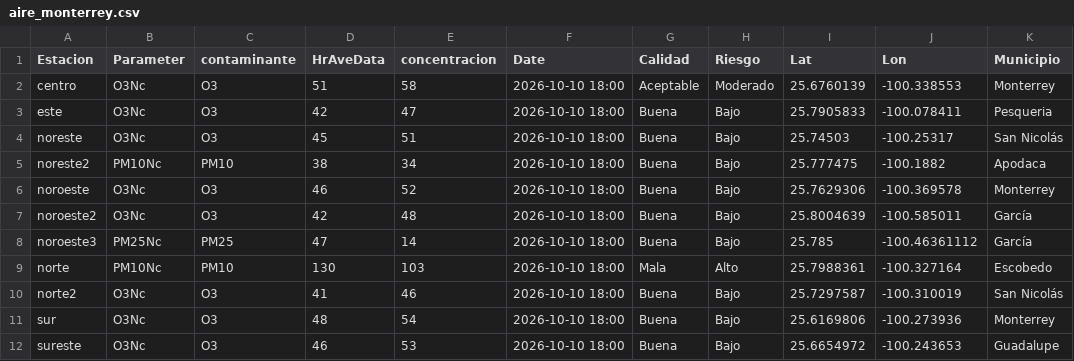
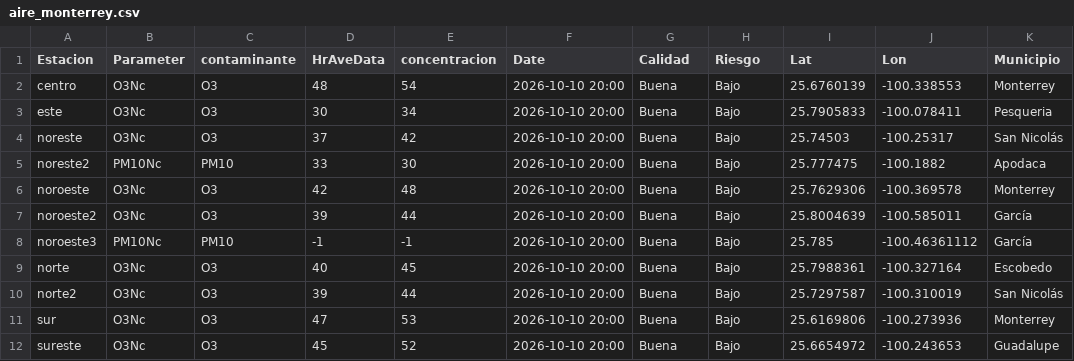
Before and after one commit to LuisRodarteC/AIRENL, a CSV file: aire_monterrey.csv, drawn as a sheet; only a part is shown; the diff covers the shown part only; the diff names each change by its address in the sheet, - before the commit and + after, or states it on an @@ line.

```diff
--- a/aire_monterrey.csv
+++ b/aire_monterrey.csv
-D2 (HrAveData): 51
+D2 (HrAveData): 48
-E2 (concentracion): 58
+E2 (concentracion): 54
-F2:F12 (Date): 2026-10-10 18:00
+F2:F12 (Date): 2026-10-10 20:00
-G2 (Calidad): Aceptable
+G2 (Calidad): Buena
-H2 (Riesgo): Moderado
+H2 (Riesgo): Bajo
-D3 (HrAveData): 42
+D3 (HrAveData): 30
-E3 (concentracion): 47
+E3 (concentracion): 34
-D4 (HrAveData): 45
+D4 (HrAveData): 37
-E4 (concentracion): 51
+E4 (concentracion): 42
-D5 (HrAveData): 38
+D5 (HrAveData): 33
-E5 (concentracion): 34
+E5 (concentracion): 30
-D6 (HrAveData): 46
+D6 (HrAveData): 42
-E6 (concentracion): 52
+E6 (concentracion): 48
-D7 (HrAveData): 42
+D7 (HrAveData): 39
-E7 (concentracion): 48
+E7 (concentracion): 44
-B8 (Parameter): PM25Nc
+B8 (Parameter): PM10Nc
-C8 (contaminante): PM25
+C8 (contaminante): PM10
-D8 (HrAveData): 47
+D8 (HrAveData): -1
-E8 (concentracion): 14
+E8 (concentracion): -1
-B9 (Parameter): PM10Nc
+B9 (Parameter): O3Nc
-C9 (contaminante): PM10
+C9 (contaminante): O3
-D9 (HrAveData): 130
+D9 (HrAveData): 40
-E9 (concentracion): 103
+E9 (concentracion): 45
-G9 (Calidad): Mala
+G9 (Calidad): Buena
-H9 (Riesgo): Alto
+H9 (Riesgo): Bajo
-D10 (HrAveData): 41
+D10 (HrAveData): 39
-E10 (concentracion): 46
+E10 (concentracion): 44
-D11 (HrAveData): 48
+D11 (HrAveData): 47
-E11 (concentracion): 54
+E11 (concentracion): 53
-D12 (HrAveData): 46
+D12 (HrAveData): 45
-E12 (concentracion): 53
+E12 (concentracion): 52
```
Also changed, not shown: 14 edited cells elsewhere in this file, aire_indice_api_ancho.csv, 1 other file.
